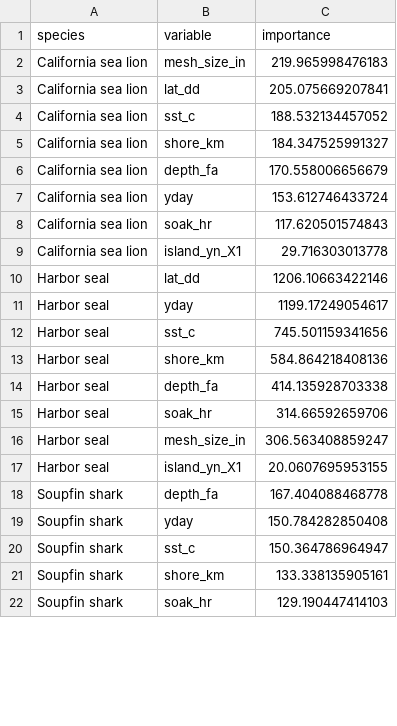
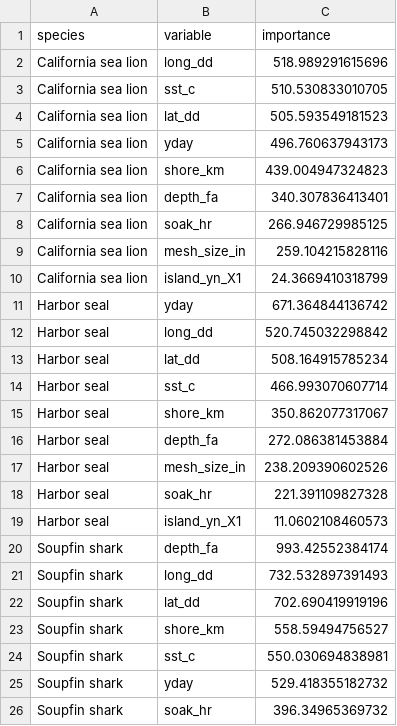
Before and after one commit to tinafang-1207/ca_set_gillnet_bycatch, a CSV file: model_result/variable_importance.csv, drawn as a sheet; only a part is shown; the diff covers the shown part only.

```diff
--- a/model_result/variable_importance.csv
+++ b/model_result/variable_importance.csv
@@ -1,22 +1,26 @@
 "species","variable","importance"
-"California sea lion","mesh_size_in",219.965998476183
-"California sea lion","lat_dd",205.075669207841
-"California sea lion","sst_c",188.532134457052
-"California sea lion","shore_km",184.347525991327
-"California sea lion","depth_fa",170.558006656679
-"California sea lion","yday",153.612746433724
-"California sea lion","soak_hr",117.620501574843
-"California sea lion","island_yn_X1",29.716303013778
-"Harbor seal","lat_dd",1206.10663422146
-"Harbor seal","yday",1199.17249054617
-"Harbor seal","sst_c",745.501159341656
-"Harbor seal","shore_km",584.864218408136
-"Harbor seal","depth_fa",414.135928703338
-"Harbor seal","soak_hr",314.66592659706
-"Harbor seal","mesh_size_in",306.563408859247
-"Harbor seal","island_yn_X1",20.0607695953155
-"Soupfin shark","depth_fa",167.404088468778
-"Soupfin shark","yday",150.784282850408
-"Soupfin shark","sst_c",150.364786964947
-"Soupfin shark","shore_km",133.338135905161
-"Soupfin shark","soak_hr",129.190447414103
+"California sea lion","long_dd",518.989291615696
+"California sea lion","sst_c",510.530833010705
+"California sea lion","lat_dd",505.593549181523
+"California sea lion","yday",496.760637943173
+"California sea lion","shore_km",439.004947324823
+"California sea lion","depth_fa",340.307836413401
+"California sea lion","soak_hr",266.946729985125
+"California sea lion","mesh_size_in",259.104215828116
+"California sea lion","island_yn_X1",24.3669410318799
+"Harbor seal","yday",671.364844136742
+"Harbor seal","long_dd",520.745032298842
+"Harbor seal","lat_dd",508.164915785234
+"Harbor seal","sst_c",466.993070607714
+"Harbor seal","shore_km",350.862077317067
+"Harbor seal","depth_fa",272.086381453884
+"Harbor seal","mesh_size_in",238.209390602526
+"Harbor seal","soak_hr",221.391109827328
+"Harbor seal","island_yn_X1",11.0602108460573
+"Soupfin shark","depth_fa",993.42552384174
+"Soupfin shark","long_dd",732.532897391493
+"Soupfin shark","lat_dd",702.690419919196
+"Soupfin shark","shore_km",558.59494756527
+"Soupfin shark","sst_c",550.030694838981
+"Soupfin shark","yday",529.418355182732
+"Soupfin shark","soak_hr",396.34965369732
```
Also changed, not shown: 4 added rows, 4 removed rows and 7 edited cells elsewhere in this file, model_result/categorical_marginal_effects.csv, model_result/temporal_prediction.csv, 14 other files.
